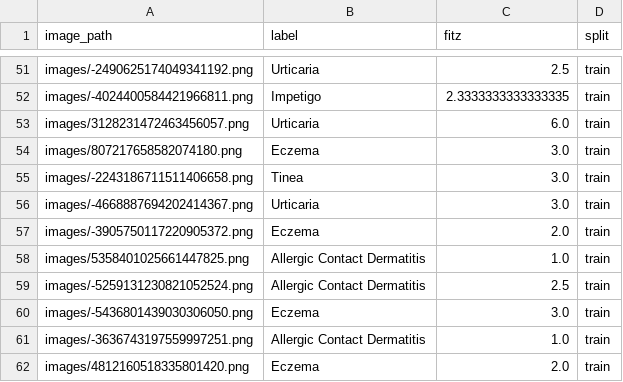
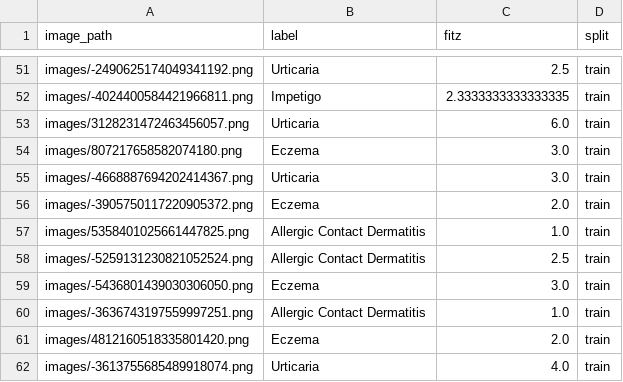
Before and after one commit to buiswrld/SkinGPT-4, a CSV file: data/training/fitz_data.csv, drawn as a sheet; only a part is shown, gaps mark what is left out; the shorter side is filled out with more unchanged rows; the diff names each change by its address in the sheet, - before the commit and + after, or states it on an @@ line.

Commit message:
omit deprecated data

```diff
--- a/data/training/fitz_data.csv
+++ b/data/training/fitz_data.csv
-row 55: images/-2243186711511406658.png | Tinea | 3.0 | train
```
Also changed, not shown: data/training/full_fitz_subsets/10_fitz_subset_Allergic Contact Dermatitis_Tinea.csv, data/training/full_fitz_subsets/13_fitz_subset_Tinea_Psoriasis.csv, 3 other files.
